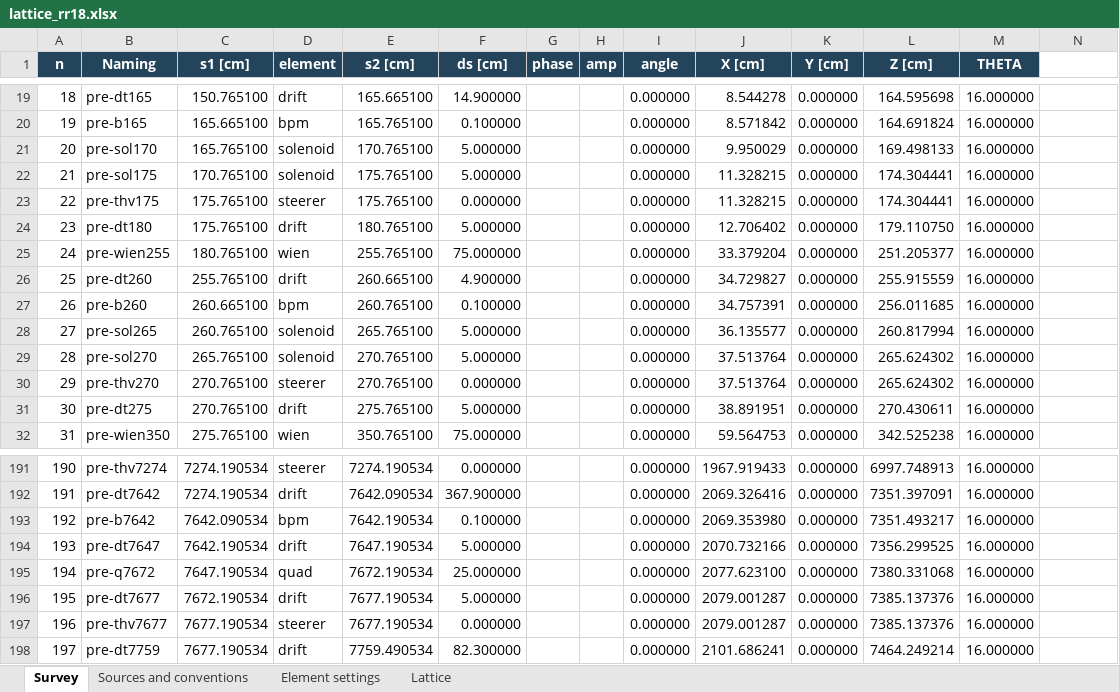
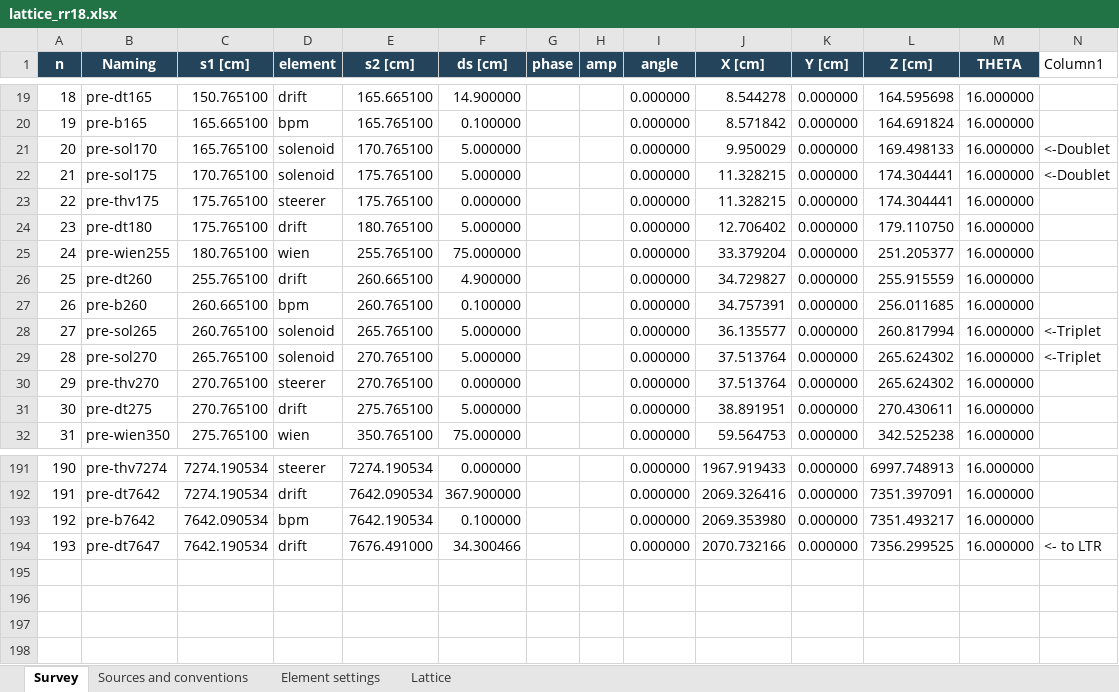
Before and after one commit to eicorg/einlattices, an Excel workbook: Preinjector/lattice/lattice_rr18.xlsx, sheet Survey, drawn as a sheet; only a part is shown, gaps mark what is left out; values as stored, in another font and other column widths than the file's, no borders; table styles not drawn; the diff names each change by its address in the sheet, - before the commit and + after, or states it on an @@ line.

Commit message:
fix the last coordi

```diff
--- a/Preinjector/lattice/lattice_rr18.xlsx (sheet Survey)
+++ b/Preinjector/lattice/lattice_rr18.xlsx (sheet Survey)
-N1: (empty)
+N1: Column1
-N21:N22 (Column1): (empty)
+N21:N22 (Column1): <-Doublet
-N28:N29 (Column1): (empty)
+N28:N29 (Column1): <-Triplet
-E194 (s2 [cm]): 7647.190534
+E194 (s2 [cm]): 7676.491000
-F194 (ds [cm]): 5.000000
+F194 (ds [cm]): 34.300466
-N194 (Column1): (empty)
+N194 (Column1): <- to LTR
-row 195: 194 | pre-q7672 | 7647.190534 | quad | 7672.190534 | 25.000000 |  |  | 0.000000 | 2077.623100 | 0.000000 | 7380.331068 | 16.000000
-row 196: 195 | pre-dt7677 | 7672.190534 | drift | 7677.190534 | 5.000000 |  |  | 0.000000 | 2079.001287 | 0.000000 | 7385.137376 | 16.000000
-row 197: 196 | pre-thv7677 | 7677.190534 | steerer | 7677.190534 | 0.000000 |  |  | 0.000000 | 2079.001287 | 0.000000 | 7385.137376 | 16.000000
-row 198: 197 | pre-dt7759 | 7677.190534 | drift | 7759.490534 | 82.300000 |  |  | 0.000000 | 2101.686241 | 0.000000 | 7464.249214 | 16.000000
```
